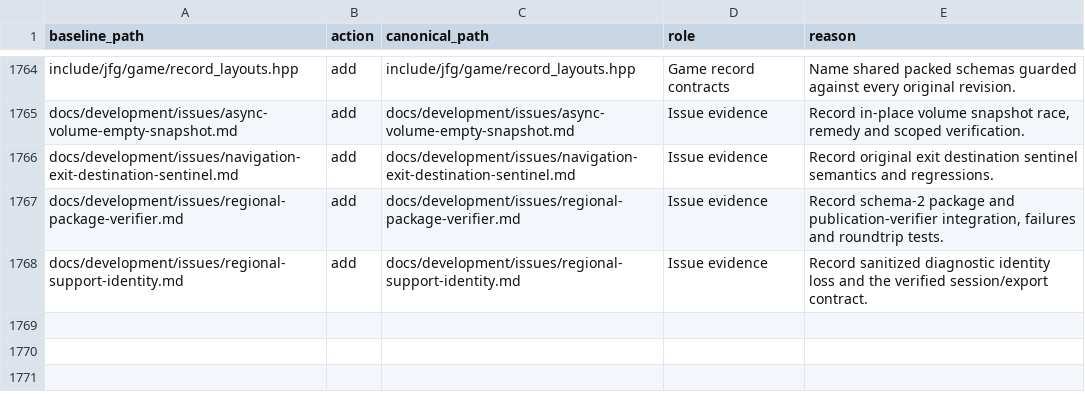
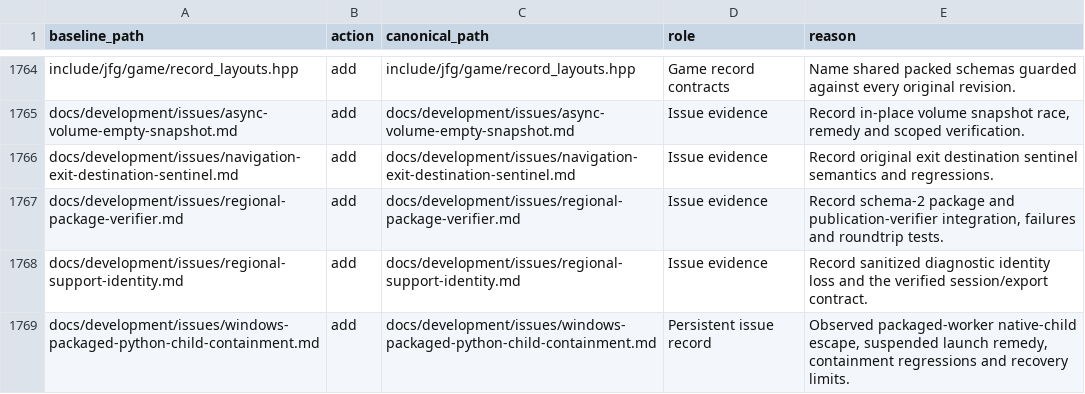
Before and after one commit to TK22-26/JetForceGemini-Recomp, a CSV file: docs/development/repository-audit.csv, drawn as a sheet; only a part is shown, gaps mark what is left out.

Commit message:
Contain Windows workers before they execute
Reject packaged Windows supervisors/workers, assign suspended children before resuming them, and terminate children after any launch setup failure. Migrate all guard launch callers and reject old receipts during expired-attempt recovery.

Validation: 470 automation tests, 11 native replay contracts, 26 other affected runner contracts, and actual CMake/MSBuild/CL descendant membership, accounting and native execution. Preserve the production ledger and historical containment failures.

```diff
--- a/docs/development/repository-audit.csv
+++ b/docs/development/repository-audit.csv
@@ -1768 +1768,2 @@ docs/development/issues/regional-package-verifier.md,add,docs/development/issues
 docs/development/issues/regional-support-identity.md,add,docs/development/issues/regional-support-identity.md,Issue evidence,Record sanitized diagnostic identity loss and the verified session/export contract.
+docs/development/issues/windows-packaged-python-child-containment.md,add,docs/development/issues/windows-packaged-python-child-containment.md,Persistent issue record,"Observed packaged-worker native-child escape, suspended launch remedy, containment regressions and recovery limits."
```
Also changed, not shown: 14 other files.
